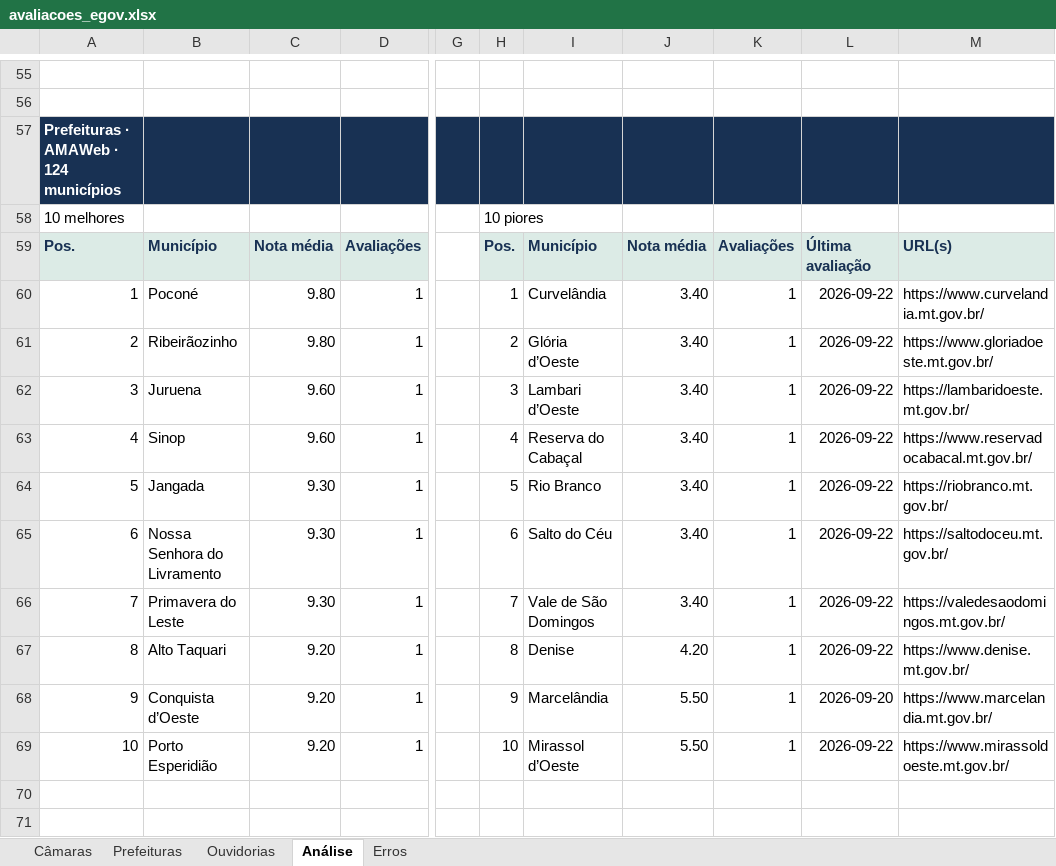
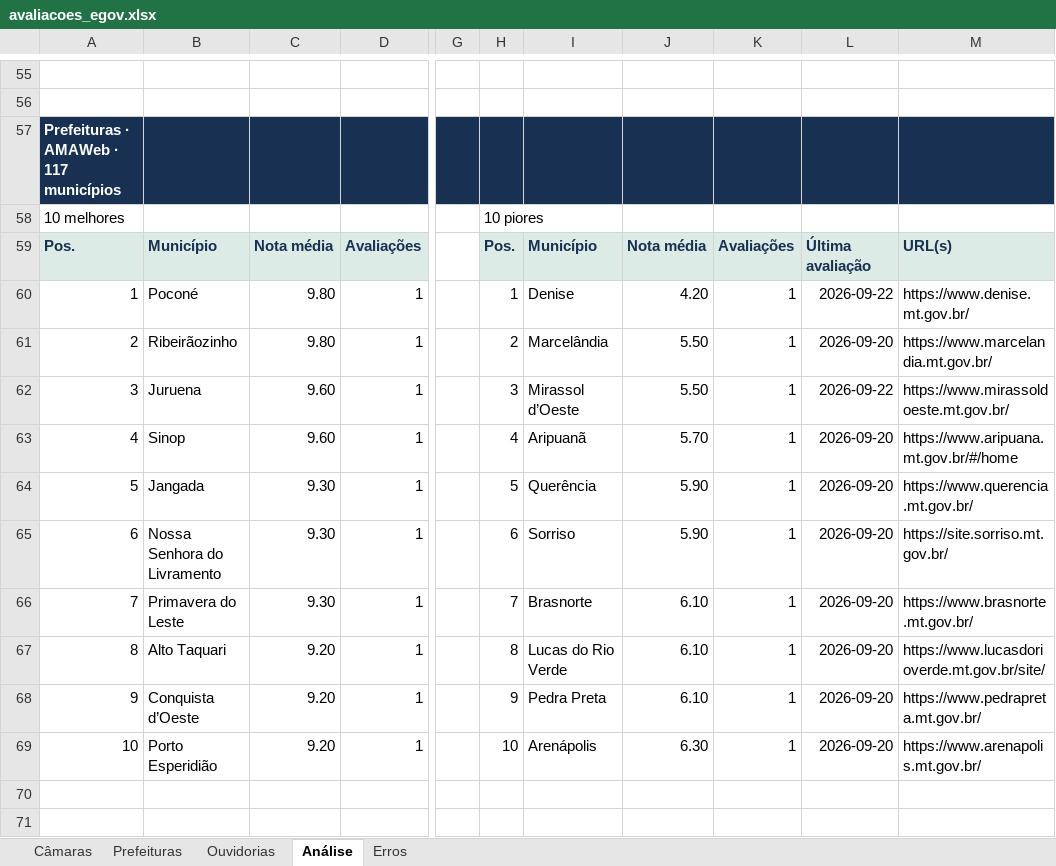
Before and after one commit to Giuseph66/analize_sites_Egov, an Excel workbook: outputs/egov-json-20260926/avaliacoes_egov.xlsx, sheet Análise, drawn as a sheet; only a part is shown, gaps mark what is left out; values as stored, in another font and other column widths than the file's, no borders; table styles not drawn; the diff covers the shown part only; the diff names each change by its address in the sheet, - before the commit and + after, or states it on an @@ line.

```diff
--- a/outputs/egov-json-20260926/avaliacoes_egov.xlsx (sheet Análise)
+++ b/outputs/egov-json-20260926/avaliacoes_egov.xlsx (sheet Análise)
-A57: Prefeituras · AMAWeb · 124 municípios
+A57: Prefeituras · AMAWeb · 117 municípios
-I60: Curvelândia
+I60: Denise
-J60: 3.40
+J60: 4.20
-M60: https://www.curvelandia.mt.gov.br/
+M60: https://www.denise.mt.gov.br/
-I61: Glória d’Oeste
+I61: Marcelândia
-J61:J62: 3.40
+J61:J62: 5.50
-L61: 2026-09-22
+L61: 2026-09-20
-M61: https://www.gloriadoeste.mt.gov.br/
+M61: https://www.marcelandia.mt.gov.br/
-I62: Lambari d’Oeste
+I62: Mirassol d’Oeste
-M62: https://lambaridoeste.mt.gov.br/
+M62: https://www.mirassoldoeste.mt.gov.br/
-I63: Reserva do Cabaçal
+I63: Aripuanã
-J63: 3.40
+J63: 5.70
-L63:L67: 2026-09-22
+L63:L67: 2026-09-20
-M63: https://www.reservadocabacal.mt.gov.br/
+M63: https://www.aripuana.mt.gov.br/#/home
-I64: Rio Branco
+I64: Querência
-J64:J65: 3.40
+J64:J65: 5.90
-M64: https://riobranco.mt.gov.br/
+M64: https://www.querencia.mt.gov.br/
-I65: Salto do Céu
+I65: Sorriso
-M65: https://saltodoceu.mt.gov.br/
+M65: https://site.sorriso.mt.gov.br/
-I66: Vale de São Domingos
+I66: Brasnorte
-J66: 3.40
+J66: 6.10
-M66: https://valedesaodomingos.mt.gov.br/
+M66: https://www.brasnorte.mt.gov.br/
-I67: Denise
+I67: Lucas do Rio Verde
-J67: 4.20
+J67: 6.10
-M67: https://www.denise.mt.gov.br/
+M67: https://www.lucasdorioverde.mt.gov.br/site/
-I68: Marcelândia
+I68: Pedra Preta
-J68: 5.50
+J68: 6.10
-M68: https://www.marcelandia.mt.gov.br/
+M68: https://www.pedrapreta.mt.gov.br/
-I69: Mirassol d’Oeste
+I69: Arenápolis
-J69: 5.50
+J69: 6.30
-L69: 2026-09-22
+L69: 2026-09-20
-M69: https://www.mirassoldoeste.mt.gov.br/
+M69: https://www.arenapolis.mt.gov.br/
```
Also changed, not shown: 10 removed rows and 41 edited cells elsewhere in this sheet, sheet Erros, sheet Prefeituras, sheet Câmaras, 12 other files.
